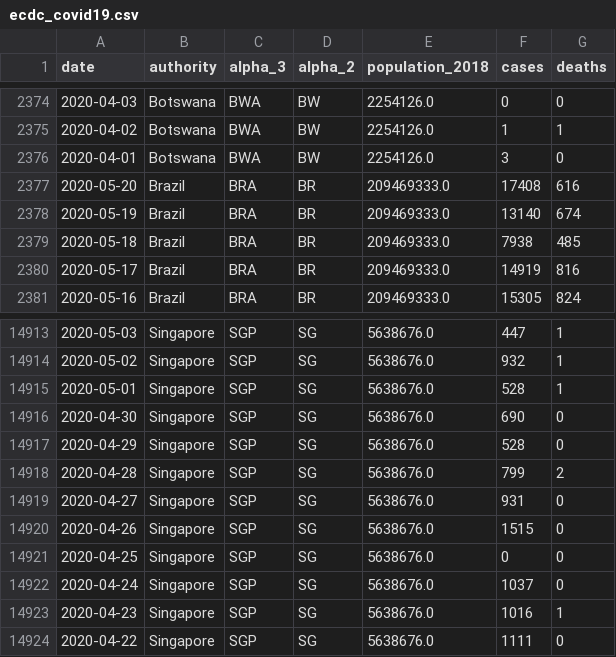
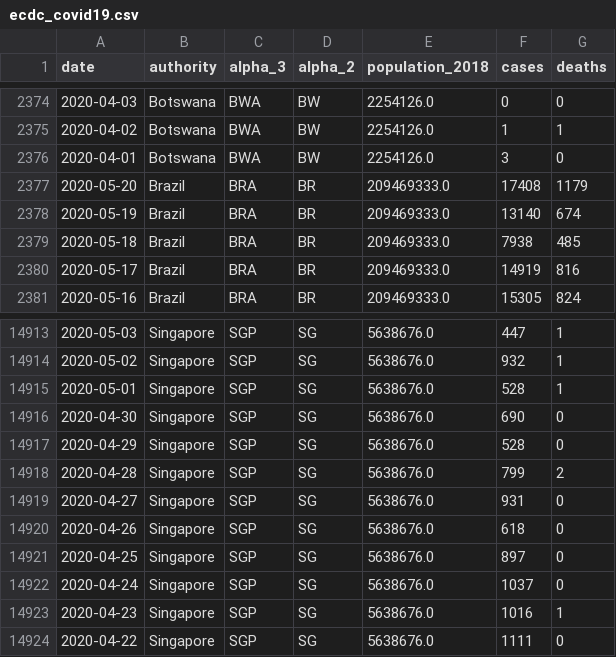
Before and after one commit to DataHerb/covid-19-ecdc, a CSV file: dataset/ecdc_covid19.csv, drawn as a sheet; only a part is shown, gaps mark what is left out.

```diff
--- a/dataset/ecdc_covid19.csv
+++ b/dataset/ecdc_covid19.csv
@@ -2376,3 +2376,3 @@ date,authority,alpha_3,alpha_2,population_2018,cases,deaths
 2020-04-01,Botswana,BWA,BW,2254126.0,3,0
-2020-05-20,Brazil,BRA,BR,209469333.0,17408,616
+2020-05-20,Brazil,BRA,BR,209469333.0,17408,1179
 2020-05-19,Brazil,BRA,BR,209469333.0,13140,674
@@ -14919,4 +14919,4 @@ date,authority,alpha_3,alpha_2,population_2018,cases,deaths
 2020-04-27,Singapore,SGP,SG,5638676.0,931,0
-2020-04-26,Singapore,SGP,SG,5638676.0,1515,0
-2020-04-25,Singapore,SGP,SG,5638676.0,0,0
+2020-04-26,Singapore,SGP,SG,5638676.0,618,0
+2020-04-25,Singapore,SGP,SG,5638676.0,897,0
 2020-04-24,Singapore,SGP,SG,5638676.0,1037,0
```
Also changed, not shown: 1 other file.
